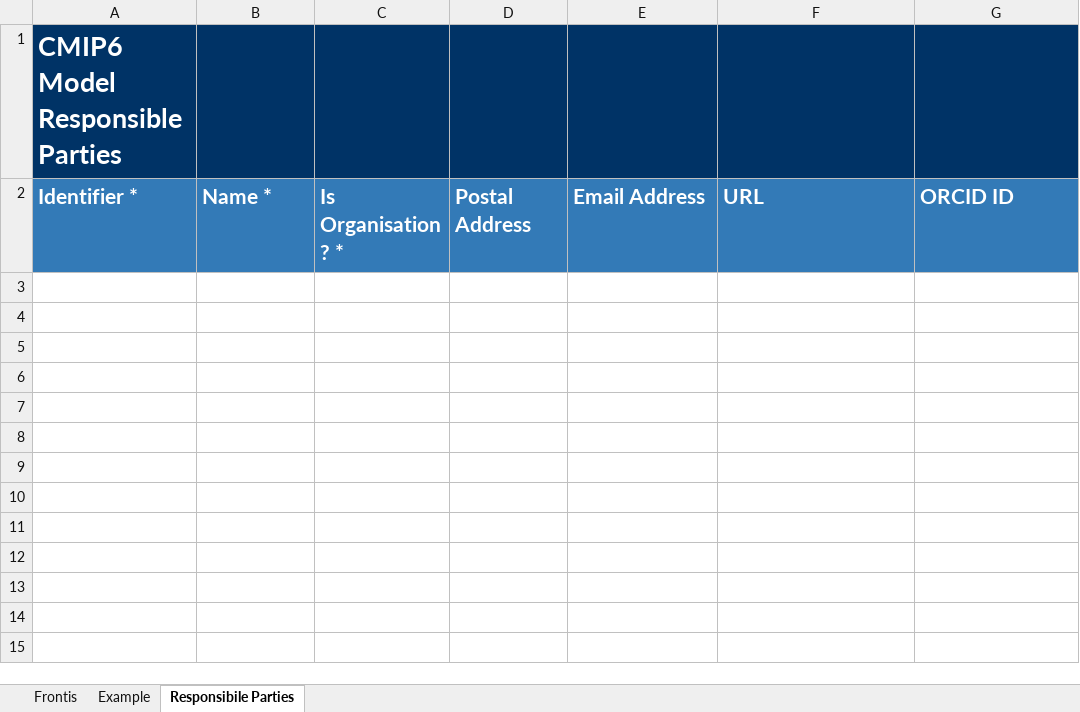
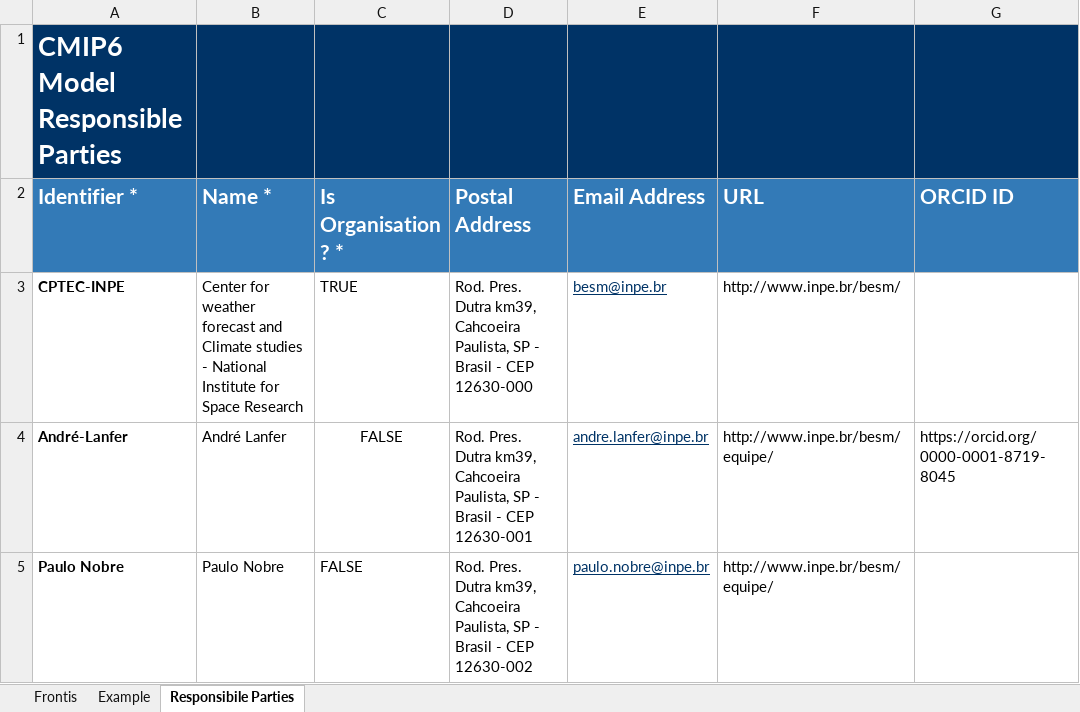
Before and after one commit to ES-DOC-INSTITUTIONAL/inpe, an Excel workbook: cmip6/responsible_parties/cmip6_inpe_responsible_parties.xlsx, sheet Responsibile Parties, drawn as a sheet; values as stored, in another font and other column widths than the file's, no borders; the diff names each change by its address in the sheet, - before the commit and + after, or states it on an @@ line.

Commit message:
Add files via upload

```diff
--- a/cmip6/responsible_parties/cmip6_inpe_responsible_parties.xlsx (sheet Responsibile Parties)
+++ b/cmip6/responsible_parties/cmip6_inpe_responsible_parties.xlsx (sheet Responsibile Parties)
+row 3: CPTEC-INPE | Center for weather forecast and Climate studies - National Institute for Space Research | TRUE | Rod. Pres. Dutra km39, Cahcoeira Paulista, SP - Brasil - CEP 12630-000 | besm@inpe.br | http://www.inpe.br/besm/
+row 4: André-Lanfer | André Lanfer | FALSE | Rod. Pres. Dutra km39, Cahcoeira Paulista, SP - Brasil - CEP 12630-001 | andre.lanfer@inpe.br | http://www.inpe.br/besm/equipe/ | https://orcid.org/0000-0001-8719-8045
+row 5: Paulo Nobre | Paulo Nobre | FALSE | Rod. Pres. Dutra km39, Cahcoeira Paulista, SP - Brasil - CEP 12630-002 | paulo.nobre@inpe.br | http://www.inpe.br/besm/equipe/
```
